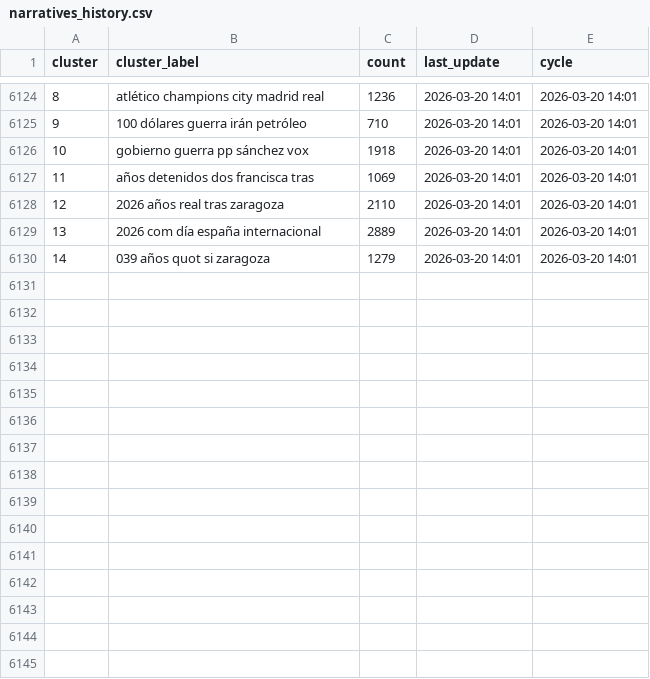
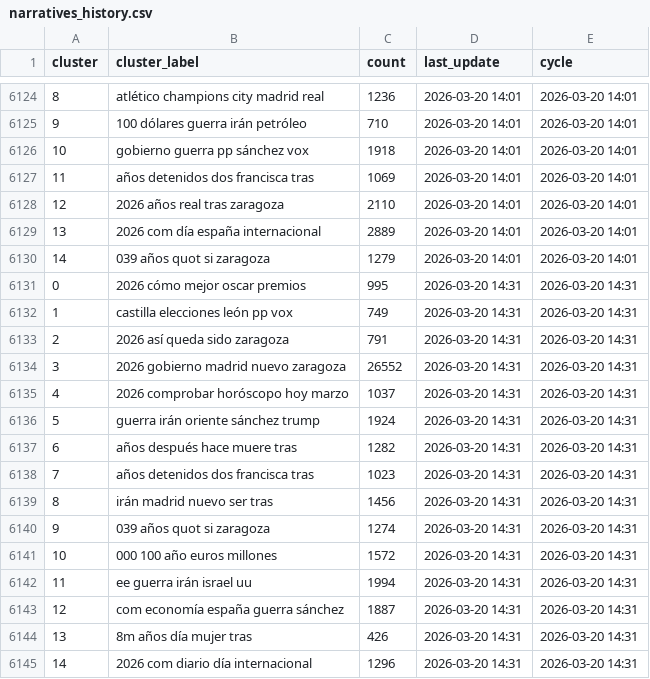
Before and after one commit to mcasrom/narrative-radar, a CSV file: data/processed/narratives_history.csv, drawn as a sheet; only a part is shown, gaps mark what is left out; the diff names each change by its address in the sheet, - before the commit and + after, or states it on an @@ line.

```diff
--- a/data/processed/narratives_history.csv
+++ b/data/processed/narratives_history.csv
+row 6131: 0 | 2026 cómo mejor oscar premios | 995 | 2026-03-20 14:31 | 2026-03-20 14:31
+row 6132: 1 | castilla elecciones león pp vox | 749 | 2026-03-20 14:31 | 2026-03-20 14:31
+row 6133: 2 | 2026 así queda sido zaragoza | 791 | 2026-03-20 14:31 | 2026-03-20 14:31
+row 6134: 3 | 2026 gobierno madrid nuevo zaragoza | 26552 | 2026-03-20 14:31 | 2026-03-20 14:31
+row 6135: 4 | 2026 comprobar horóscopo hoy marzo | 1037 | 2026-03-20 14:31 | 2026-03-20 14:31
+row 6136: 5 | guerra irán oriente sánchez trump | 1924 | 2026-03-20 14:31 | 2026-03-20 14:31
+row 6137: 6 | años después hace muere tras | 1282 | 2026-03-20 14:31 | 2026-03-20 14:31
+row 6138: 7 | años detenidos dos francisca tras | 1023 | 2026-03-20 14:31 | 2026-03-20 14:31
+row 6139: 8 | irán madrid nuevo ser tras | 1456 | 2026-03-20 14:31 | 2026-03-20 14:31
+row 6140: 9 | 039 años quot si zaragoza | 1274 | 2026-03-20 14:31 | 2026-03-20 14:31
+row 6141: 10 | 000 100 año euros millones | 1572 | 2026-03-20 14:31 | 2026-03-20 14:31
+row 6142: 11 | ee guerra irán israel uu | 1994 | 2026-03-20 14:31 | 2026-03-20 14:31
+row 6143: 12 | com economía españa guerra sánchez | 1887 | 2026-03-20 14:31 | 2026-03-20 14:31
+row 6144: 13 | 8m años día mujer tras | 426 | 2026-03-20 14:31 | 2026-03-20 14:31
+row 6145: 14 | 2026 com diario día internacional | 1296 | 2026-03-20 14:31 | 2026-03-20 14:31
```
Also changed, not shown: data/processed/audit_quality_history.csv, data/processed/coordination_history.csv, 42 other files.
